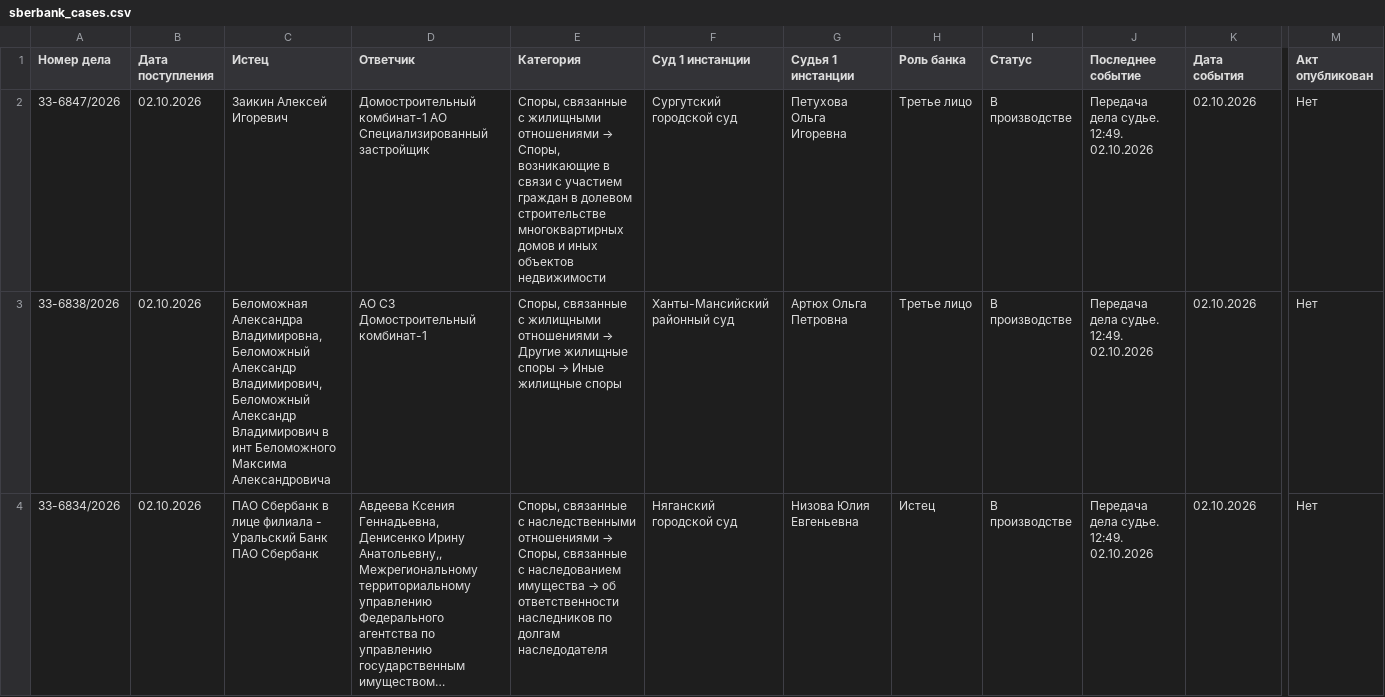
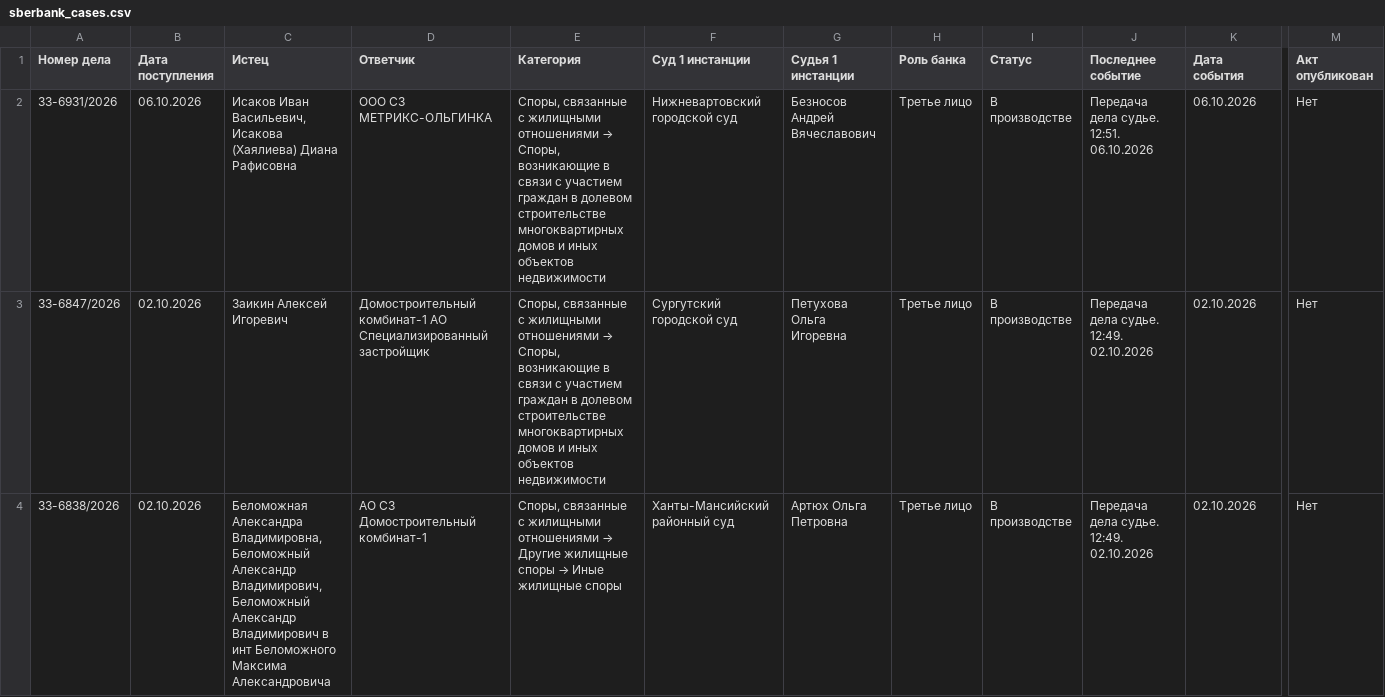
Before and after one commit to SelivanovAS/dashboard, a CSV file: data/sberbank_cases.csv, drawn as a sheet; only a part is shown, gaps mark what is left out; the shorter side is filled out with more unchanged rows; long unchanged cells end in …; rows hold the shown columns only; the diff names each change by its address in the sheet, - before the commit and + after, or states it on an @@ line.

```diff
--- a/data/sberbank_cases.csv
+++ b/data/sberbank_cases.csv
+row 2: 33-6931/2026 | 06.10.2026 | Исаков Иван Васильевич, Исакова (Хаялиева) Диана Рафисовна | ООО СЗ МЕТРИКС-ОЛЬГИНКА | Споры, связанные с жилищными отношениями → Споры, возникающие в связи с участием граждан в долевом строительстве многоквартирных домов и иных объектов недвижимости | Нижневартовский городской суд | Безносов Андрей Вячеславович | Третье лицо | В производстве | Передача дела судье. 12:51. 06.10.2026 | 06.10.2026 | Нет
```
Also changed, not shown: 1 other file.
